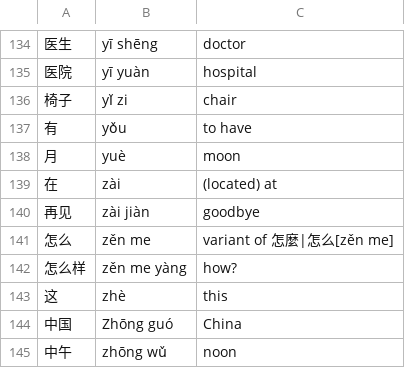
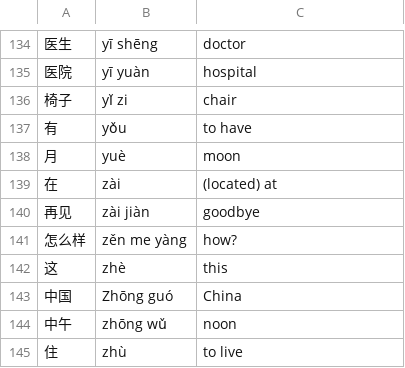
Before and after one commit to rodrigotn-ribas/100_days_code, a CSV file: 31_day/flash-card-project-start/data/hsk1.csv, drawn as a sheet; only a part is shown, gaps mark what is left out; the shorter side is filled out with more unchanged rows; the diff names each change by its address in the sheet, - before the commit and + after, or states it on an @@ line.

```diff
--- a/31_day/flash-card-project-start/data/hsk1.csv
+++ b/31_day/flash-card-project-start/data/hsk1.csv
-row 141: 怎么 | zěn me | variant of 怎麼|怎么[zěn me]
```
Also changed, not shown: 2 other files.
